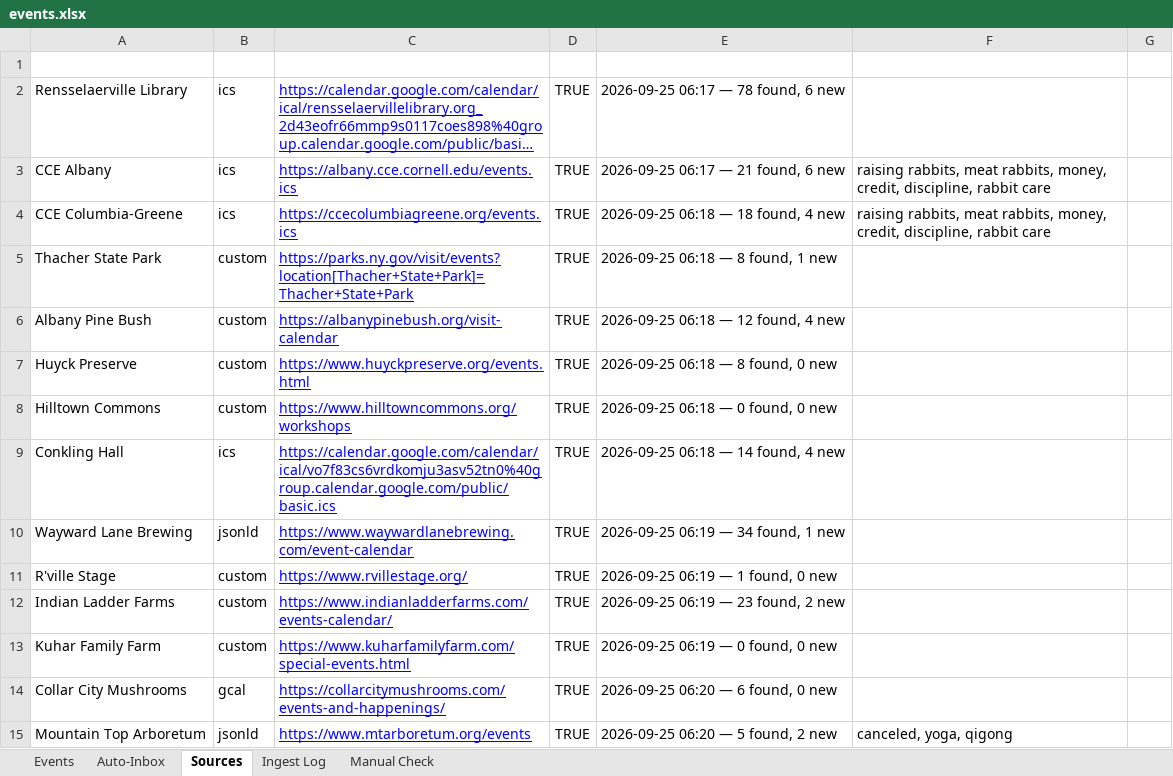
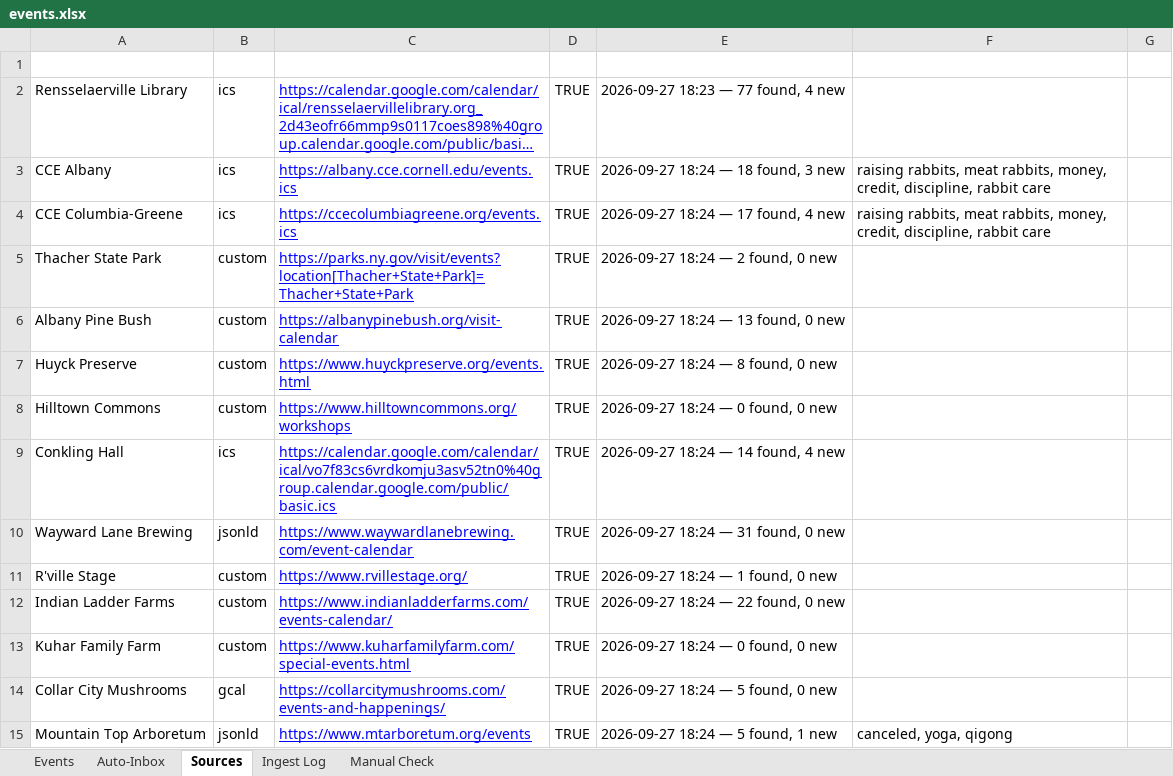
Before and after one commit to nyhilltowners/explore-the-hilltowns, an Excel workbook: events.xlsx, sheet Sources, drawn as a sheet; only a part is shown; long unchanged cells end in …; values as stored, in another font and other column widths than the file's, no borders; the diff covers the shown part only; the diff names each change by its address in the sheet, - before the commit and + after, or states it on an @@ line.

```diff
--- a/events.xlsx (sheet Sources)
+++ b/events.xlsx (sheet Sources)
-E2: 2026-09-25 06:17 — 78 found, 6 new
+E2: 2026-09-27 18:23 — 77 found, 4 new
-E3: 2026-09-25 06:17 — 21 found, 6 new
+E3: 2026-09-27 18:24 — 18 found, 3 new
-E4: 2026-09-25 06:18 — 18 found, 4 new
+E4: 2026-09-27 18:24 — 17 found, 4 new
-E5: 2026-09-25 06:18 — 8 found, 1 new
+E5: 2026-09-27 18:24 — 2 found, 0 new
-E6: 2026-09-25 06:18 — 12 found, 4 new
+E6: 2026-09-27 18:24 — 13 found, 0 new
-E7: 2026-09-25 06:18 — 8 found, 0 new
+E7: 2026-09-27 18:24 — 8 found, 0 new
-E8: 2026-09-25 06:18 — 0 found, 0 new
+E8: 2026-09-27 18:24 — 0 found, 0 new
-E9: 2026-09-25 06:18 — 14 found, 4 new
+E9: 2026-09-27 18:24 — 14 found, 4 new
-E10: 2026-09-25 06:19 — 34 found, 1 new
+E10: 2026-09-27 18:24 — 31 found, 0 new
-E11: 2026-09-25 06:19 — 1 found, 0 new
+E11: 2026-09-27 18:24 — 1 found, 0 new
-E12: 2026-09-25 06:19 — 23 found, 2 new
+E12: 2026-09-27 18:24 — 22 found, 0 new
-E13: 2026-09-25 06:19 — 0 found, 0 new
+E13: 2026-09-27 18:24 — 0 found, 0 new
-E14: 2026-09-25 06:20 — 6 found, 0 new
+E14: 2026-09-27 18:24 — 5 found, 0 new
-E15: 2026-09-25 06:20 — 5 found, 2 new
+E15: 2026-09-27 18:24 — 5 found, 1 new
```
Also changed, not shown: 1 removed row and 80 edited cells elsewhere in this sheet, sheet Events, sheet Ingest Log, sheet Auto-Inbox, sheet Manual Check, hidden cells, climate_events.xlsx, 7 other files.
